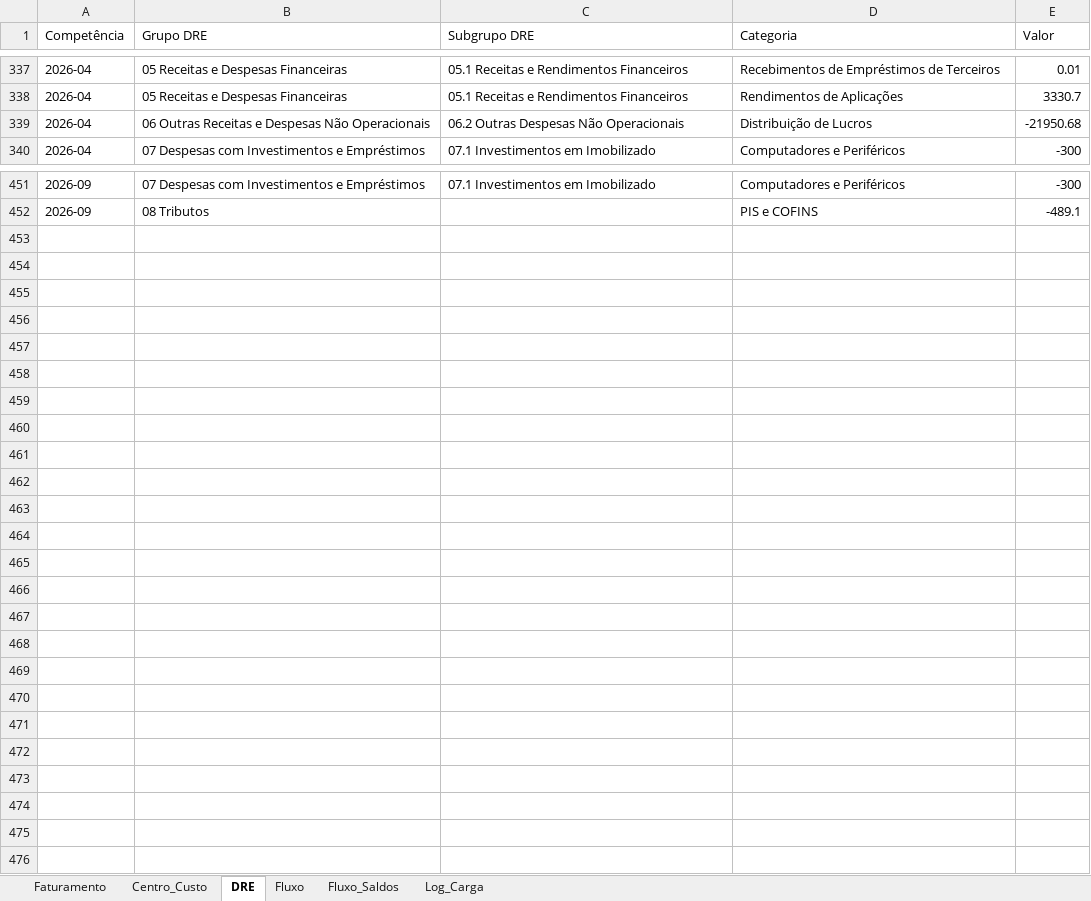
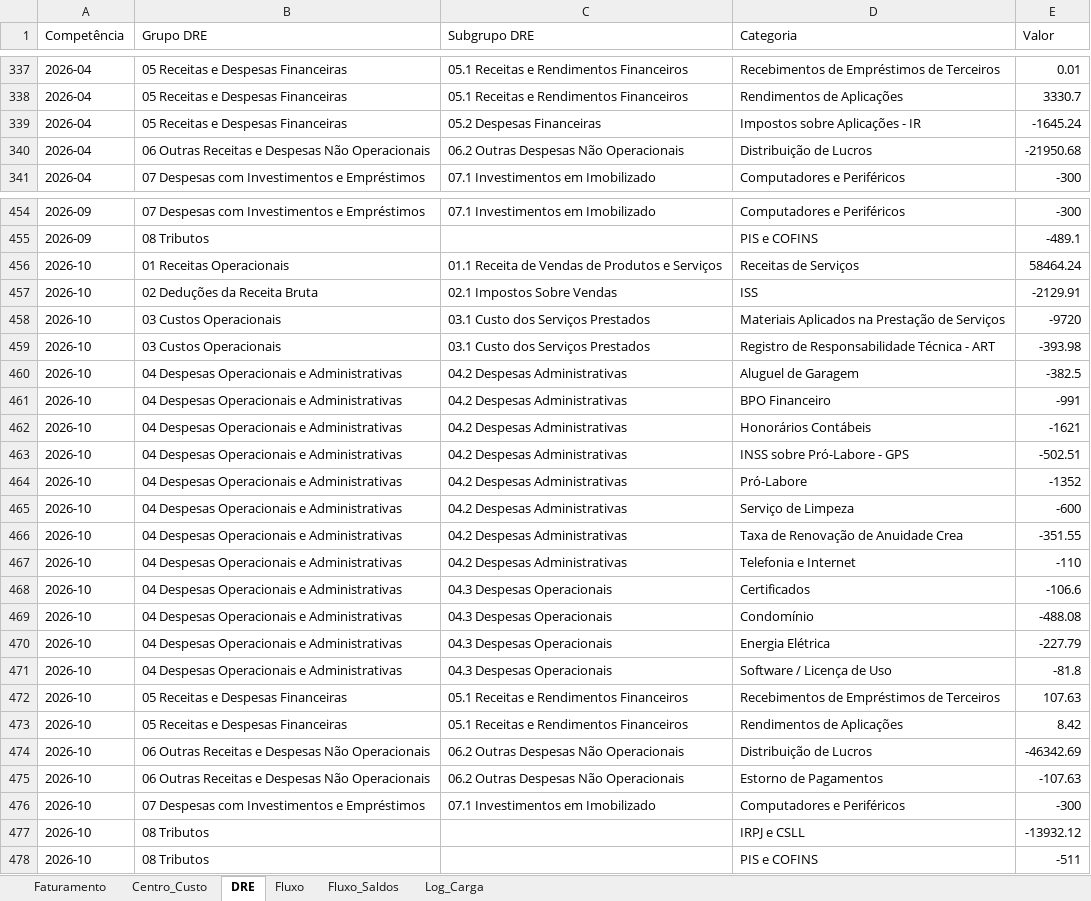
Before and after one commit to EmpresarialBPO/Relat-rio-Financeiro-Gerencial-Motta, an Excel workbook: Base Consolidada Motta.xlsx, sheet DRE, drawn as a sheet; only a part is shown, gaps mark what is left out; values as stored, in another font and other column widths than the file's, no borders; the diff covers the shown part only; the diff names each change by its address in the sheet, - before the commit and + after, or states it on an @@ line.

```diff
--- a/Base Consolidada Motta.xlsx (sheet DRE)
+++ b/Base Consolidada Motta.xlsx (sheet DRE)
+row 339: 2026-04 | 05 Receitas e Despesas Financeiras | 05.2 Despesas Financeiras | Impostos sobre Aplicações - IR | -1645.24
+row 456: 2026-10 | 01 Receitas Operacionais | 01.1 Receita de Vendas de Produtos e Serviços | Receitas de Serviços | 58464.24
+row 457: 2026-10 | 02 Deduções da Receita Bruta | 02.1 Impostos Sobre Vendas | ISS | -2129.91
+row 458: 2026-10 | 03 Custos Operacionais | 03.1 Custo dos Serviços Prestados | Materiais Aplicados na Prestação de Serviços | -9720
+row 459: 2026-10 | 03 Custos Operacionais | 03.1 Custo dos Serviços Prestados | Registro de Responsabilidade Técnica - ART | -393.98
+row 460: 2026-10 | 04 Despesas Operacionais e Administrativas | 04.2 Despesas Administrativas | Aluguel de Garagem | -382.5
+row 461: 2026-10 | 04 Despesas Operacionais e Administrativas | 04.2 Despesas Administrativas | BPO Financeiro | -991
+row 462: 2026-10 | 04 Despesas Operacionais e Administrativas | 04.2 Despesas Administrativas | Honorários Contábeis | -1621
+row 463: 2026-10 | 04 Despesas Operacionais e Administrativas | 04.2 Despesas Administrativas | INSS sobre Pró-Labore - GPS | -502.51
+row 464: 2026-10 | 04 Despesas Operacionais e Administrativas | 04.2 Despesas Administrativas | Pró-Labore | -1352
+row 465: 2026-10 | 04 Despesas Operacionais e Administrativas | 04.2 Despesas Administrativas | Serviço de Limpeza | -600
+row 466: 2026-10 | 04 Despesas Operacionais e Administrativas | 04.2 Despesas Administrativas | Taxa de Renovação de Anuidade Crea | -351.55
+row 467: 2026-10 | 04 Despesas Operacionais e Administrativas | 04.2 Despesas Administrativas | Telefonia e Internet | -110
+row 468: 2026-10 | 04 Despesas Operacionais e Administrativas | 04.3 Despesas Operacionais | Certificados | -106.6
+row 469: 2026-10 | 04 Despesas Operacionais e Administrativas | 04.3 Despesas Operacionais | Condomínio | -488.08
+row 470: 2026-10 | 04 Despesas Operacionais e Administrativas | 04.3 Despesas Operacionais | Energia Elétrica | -227.79
+row 471: 2026-10 | 04 Despesas Operacionais e Administrativas | 04.3 Despesas Operacionais | Software / Licença de Uso | -81.8
+row 472: 2026-10 | 05 Receitas e Despesas Financeiras | 05.1 Receitas e Rendimentos Financeiros | Recebimentos de Empréstimos de Terceiros | 107.63
+row 473: 2026-10 | 05 Receitas e Despesas Financeiras | 05.1 Receitas e Rendimentos Financeiros | Rendimentos de Aplicações | 8.42
+row 474: 2026-10 | 06 Outras Receitas e Despesas Não Operacionais | 06.2 Outras Despesas Não Operacionais | Distribuição de Lucros | -46342.69
+row 475: 2026-10 | 06 Outras Receitas e Despesas Não Operacionais | 06.2 Outras Despesas Não Operacionais | Estorno de Pagamentos | -107.63
+row 476: 2026-10 | 07 Despesas com Investimentos e Empréstimos | 07.1 Investimentos em Imobilizado | Computadores e Periféricos | -300
+row 477: 2026-10 | 08 Tributos |  | IRPJ e CSLL | -13932.12
+row 478: 2026-10 | 08 Tributos |  | PIS e COFINS | -511
```
Also changed, not shown: 2 added rows and 22 edited cells elsewhere in this sheet, sheet Fluxo, sheet Centro_Custo, sheet Faturamento, sheet Fluxo_Saldos, sheet Log_Carga, 1 other file.
